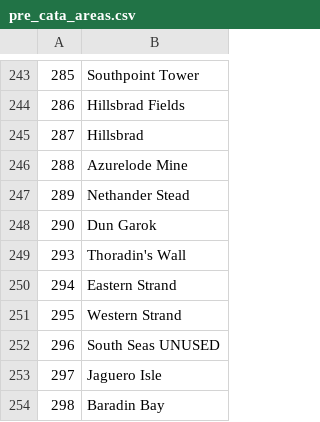
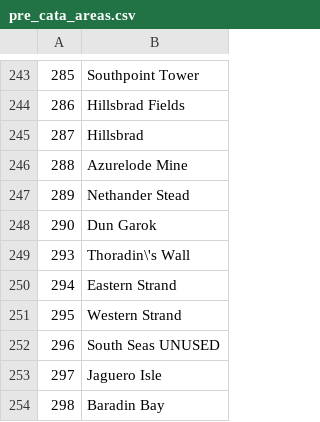
Before and after one commit to Untitled-WOW/AscensionChat, a CSV file: src/main/resources/pre_cata_areas.csv, drawn as a sheet; only a part is shown, gaps mark what is left out.

Commit message:
chore(areas): ensure proper csv format

```diff
--- a/src/main/resources/pre_cata_areas.csv
+++ b/src/main/resources/pre_cata_areas.csv
@@ -248,3 +248,3 @@
 290,Dun Garok
-293,Thoradin's Wall
+293,Thoradin\'s Wall
 294,Eastern Strand
```
